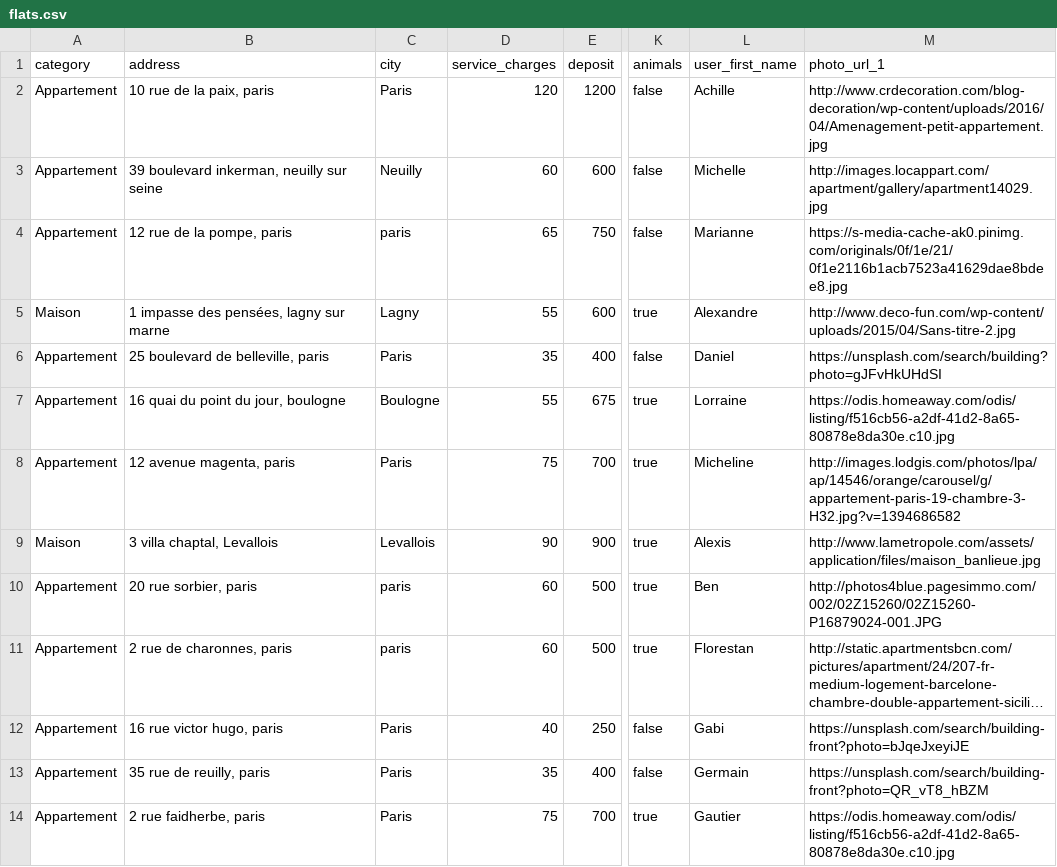
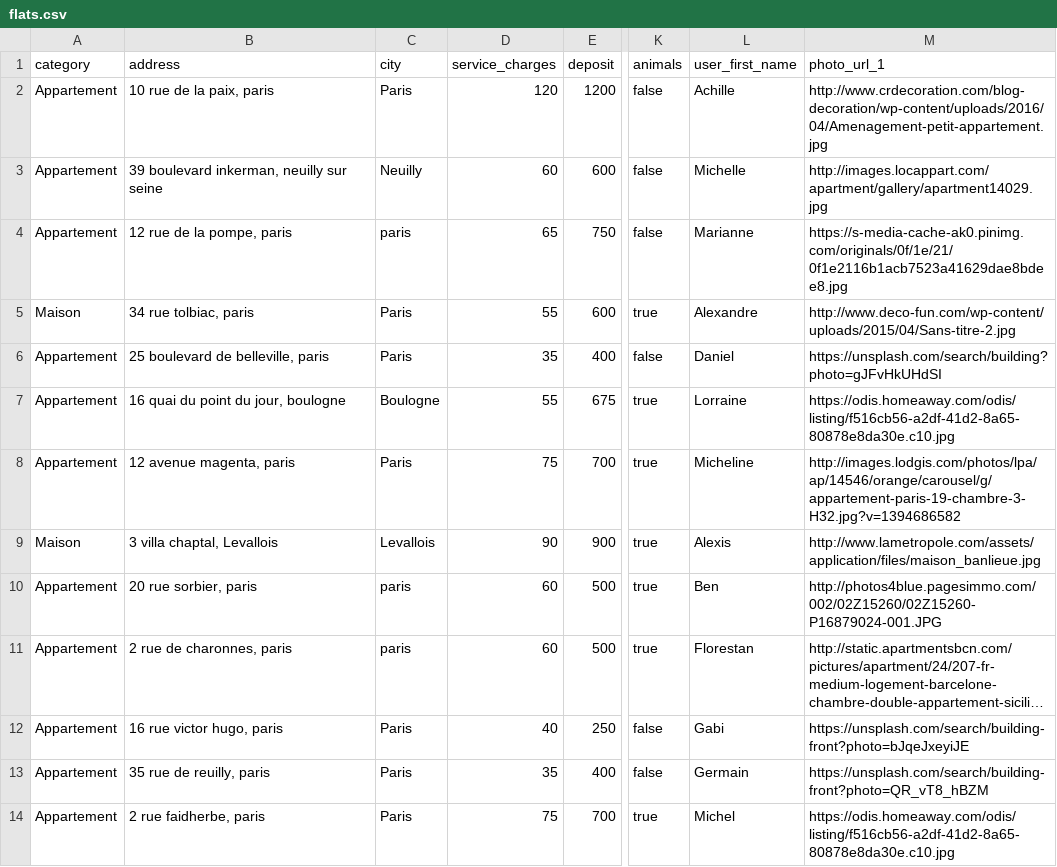
Before and after one commit to Karpantra/cosilver, a CSV file: lib/seeds/flats.csv, drawn as a sheet; only a part is shown, gaps mark what is left out; long unchanged cells end in …; the diff names each change by its address in the sheet, - before the commit and + after, or states it on an @@ line.

```diff
--- a/lib/seeds/flats.csv
+++ b/lib/seeds/flats.csv
-B5 (address): 1 impasse des pensées, lagny sur marne
+B5 (address): 34 rue tolbiac, paris
-C5 (city): Lagny
+C5 (city): Paris
-L14 (user_first_name): Gautier
+L14 (user_first_name): Michel
```
Also changed, not shown: lib/seeds/offers.csv, lib/seeds/users.csv, 2 other files.
